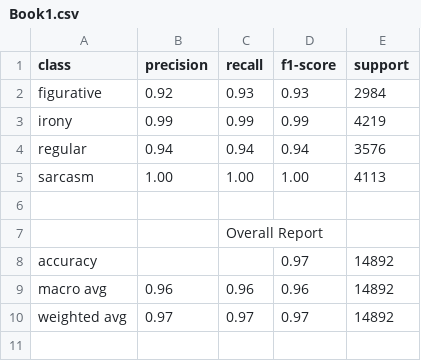
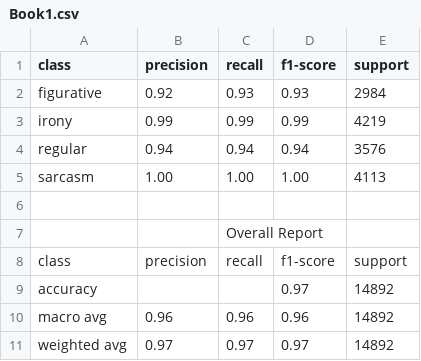
Before and after one commit to VinayNagaraj07/Twitter-Sentiment-Analysis, a CSV file: Book1.csv, drawn as a sheet; the diff names each change by its address in the sheet, - before the commit and + after, or states it on an @@ line.

Commit message:
Update Book1.csv

```diff
--- a/Book1.csv
+++ b/Book1.csv
+row 8: class | precision | recall | f1-score | support
```
